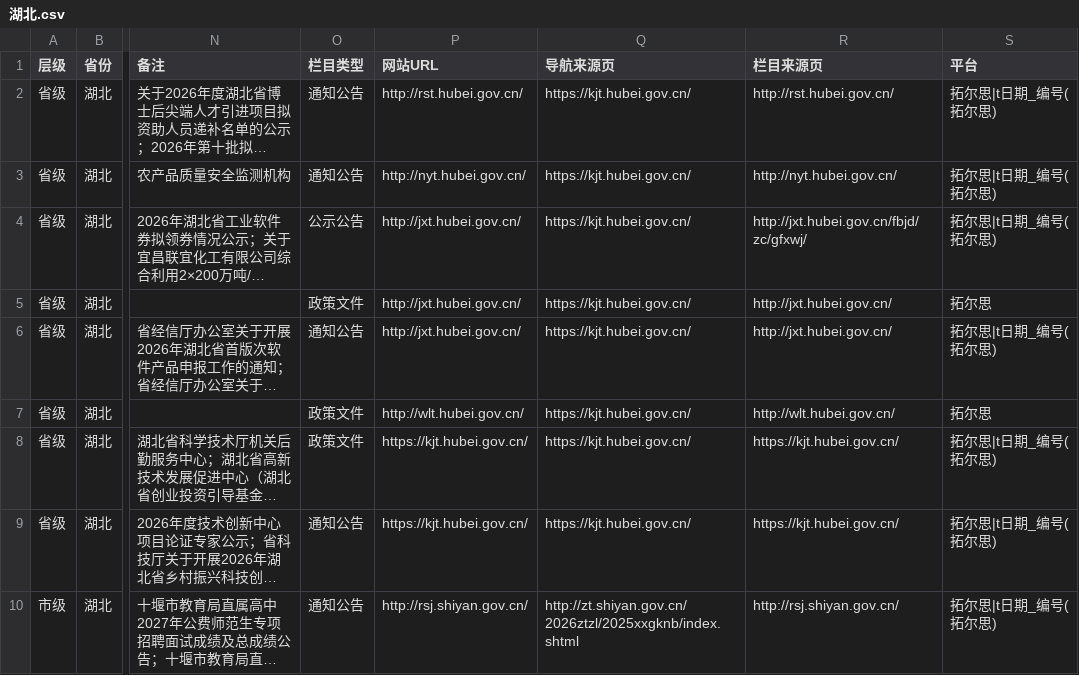
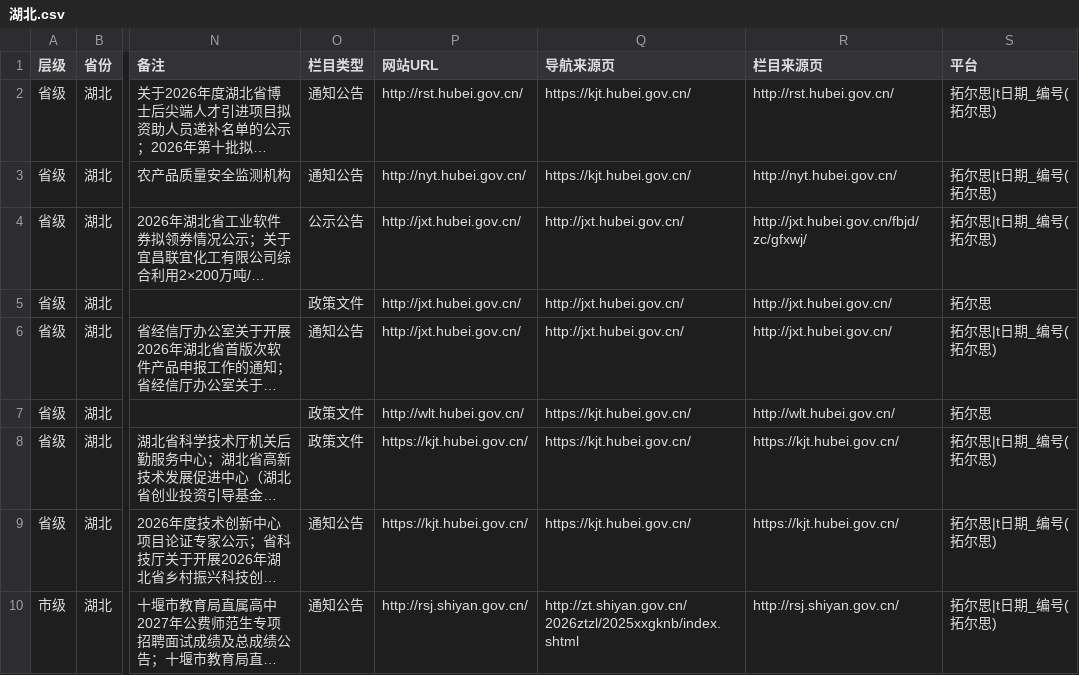
Before and after one commit to wanglei581/youju, a CSV file: docs/数据来源/全国覆盖/栏目抽样试读/湖北.csv, drawn as a sheet; only a part is shown, gaps mark what is left out; long unchanged cells end in …; the diff names each change by its address in the sheet, - before the commit and + after, or states it on an @@ line.

```diff
--- a/docs/数据来源/全国覆盖/栏目抽样试读/湖北.csv
+++ b/docs/数据来源/全国覆盖/栏目抽样试读/湖北.csv
-Q4:Q6 (导航来源页): https://kjt.hubei.gov.cn/
+Q4:Q6 (导航来源页): http://jxt.hubei.gov.cn/
```
Also changed, not shown: docs/数据来源/全国覆盖/栏目抽样试读/江西.csv, docs/数据来源/全国覆盖/栏目抽样试读/海南.csv, 7 other files.
